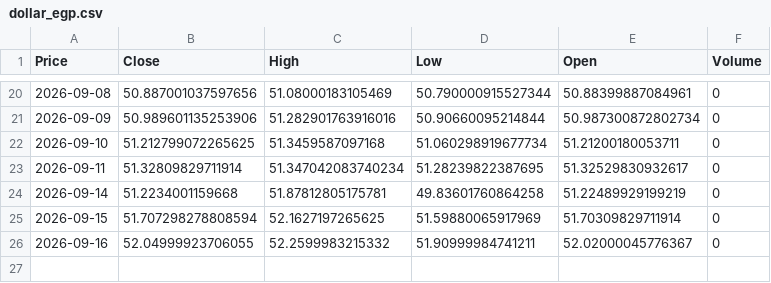
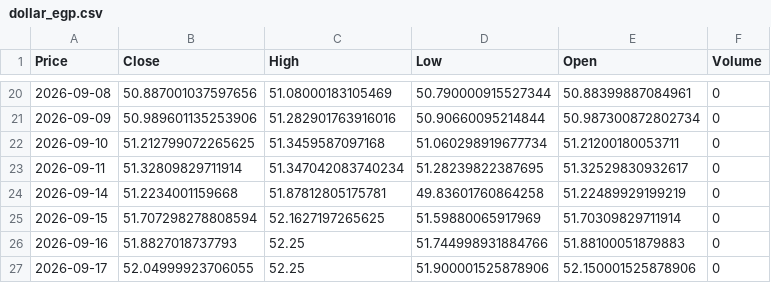
Before and after one commit to abdelaalahmed/gold-market-pipeline, a CSV file: dollar_egp.csv, drawn as a sheet; only a part is shown, gaps mark what is left out; the diff names each change by its address in the sheet, - before the commit and + after, or states it on an @@ line.

```diff
--- a/dollar_egp.csv
+++ b/dollar_egp.csv
-B26 (Close): 52.04999923706055
+B26 (Close): 51.8827018737793
-C26 (High): 52.2599983215332
+C26 (High): 52.25
-D26 (Low): 51.90999984741211
+D26 (Low): 51.744998931884766
-E26 (Open): 52.02000045776367
+E26 (Open): 51.88100051879883
+row 27: 2026-09-17 | 52.04999923706055 | 52.25 | 51.900001525878906 | 52.150001525878906 | 0
```
Also changed, not shown: gold_data.csv, oil_data.csv.
